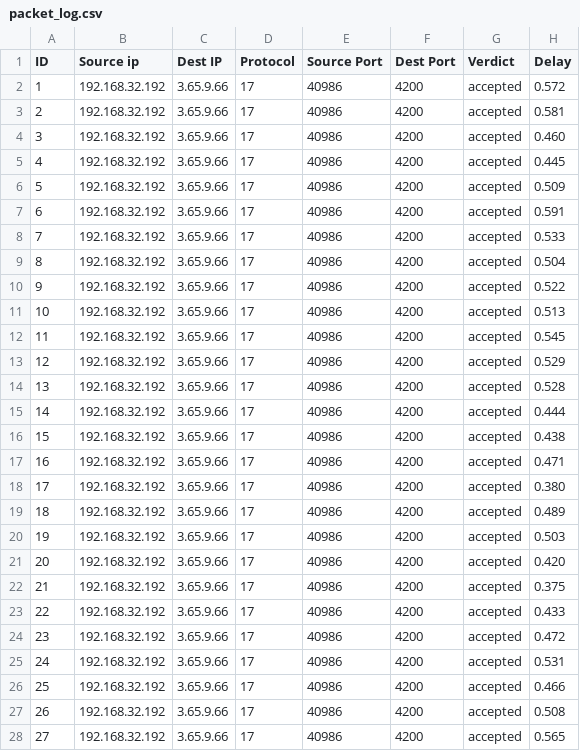
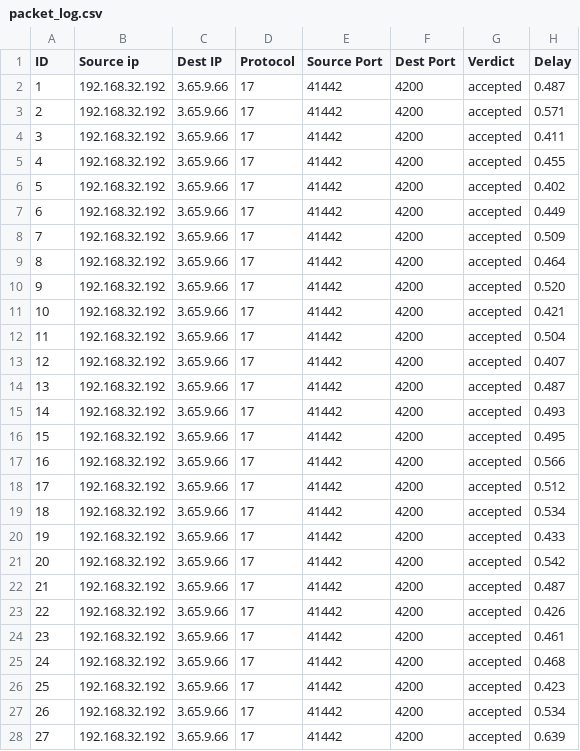
Before and after one commit to torjusostensen/c-network-emulator, a CSV file: src/packet_log.csv, drawn as a sheet; only a part is shown; the diff covers the shown part only.

```diff
--- a/src/packet_log.csv
+++ b/src/packet_log.csv
@@ -1,28 +1,28 @@
 ID,Source ip,Dest IP,Protocol,Source Port,Dest Port,Verdict,Delay
-1, 192.168.32.192, 3.65.9.66, 17, 40986, 4200, accepted, 0.572
-2, 192.168.32.192, 3.65.9.66, 17, 40986, 4200, accepted, 0.581
-3, 192.168.32.192, 3.65.9.66, 17, 40986, 4200, accepted, 0.460
-4, 192.168.32.192, 3.65.9.66, 17, 40986, 4200, accepted, 0.445
-5, 192.168.32.192, 3.65.9.66, 17, 40986, 4200, accepted, 0.509
-6, 192.168.32.192, 3.65.9.66, 17, 40986, 4200, accepted, 0.591
-7, 192.168.32.192, 3.65.9.66, 17, 40986, 4200, accepted, 0.533
-8, 192.168.32.192, 3.65.9.66, 17, 40986, 4200, accepted, 0.504
-9, 192.168.32.192, 3.65.9.66, 17, 40986, 4200, accepted, 0.522
-10, 192.168.32.192, 3.65.9.66, 17, 40986, 4200, accepted, 0.513
-11, 192.168.32.192, 3.65.9.66, 17, 40986, 4200, accepted, 0.545
-12, 192.168.32.192, 3.65.9.66, 17, 40986, 4200, accepted, 0.529
-13, 192.168.32.192, 3.65.9.66, 17, 40986, 4200, accepted, 0.528
-14, 192.168.32.192, 3.65.9.66, 17, 40986, 4200, accepted, 0.444
-15, 192.168.32.192, 3.65.9.66, 17, 40986, 4200, accepted, 0.438
-16, 192.168.32.192, 3.65.9.66, 17, 40986, 4200, accepted, 0.471
-17, 192.168.32.192, 3.65.9.66, 17, 40986, 4200, accepted, 0.380
-18, 192.168.32.192, 3.65.9.66, 17, 40986, 4200, accepted, 0.489
-19, 192.168.32.192, 3.65.9.66, 17, 40986, 4200, accepted, 0.503
-20, 192.168.32.192, 3.65.9.66, 17, 40986, 4200, accepted, 0.420
-21, 192.168.32.192, 3.65.9.66, 17, 40986, 4200, accepted, 0.375
-22, 192.168.32.192, 3.65.9.66, 17, 40986, 4200, accepted, 0.433
-23, 192.168.32.192, 3.65.9.66, 17, 40986, 4200, accepted, 0.472
-24, 192.168.32.192, 3.65.9.66, 17, 40986, 4200, accepted, 0.531
-25, 192.168.32.192, 3.65.9.66, 17, 40986, 4200, accepted, 0.466
-26, 192.168.32.192, 3.65.9.66, 17, 40986, 4200, accepted, 0.508
-27, 192.168.32.192, 3.65.9.66, 17, 40986, 4200, accepted, 0.565
+1, 192.168.32.192, 3.65.9.66, 17, 41442, 4200, accepted, 0.487
+2, 192.168.32.192, 3.65.9.66, 17, 41442, 4200, accepted, 0.571
+3, 192.168.32.192, 3.65.9.66, 17, 41442, 4200, accepted, 0.411
+4, 192.168.32.192, 3.65.9.66, 17, 41442, 4200, accepted, 0.455
+5, 192.168.32.192, 3.65.9.66, 17, 41442, 4200, accepted, 0.402
+6, 192.168.32.192, 3.65.9.66, 17, 41442, 4200, accepted, 0.449
+7, 192.168.32.192, 3.65.9.66, 17, 41442, 4200, accepted, 0.509
+8, 192.168.32.192, 3.65.9.66, 17, 41442, 4200, accepted, 0.464
+9, 192.168.32.192, 3.65.9.66, 17, 41442, 4200, accepted, 0.520
+10, 192.168.32.192, 3.65.9.66, 17, 41442, 4200, accepted, 0.421
+11, 192.168.32.192, 3.65.9.66, 17, 41442, 4200, accepted, 0.504
+12, 192.168.32.192, 3.65.9.66, 17, 41442, 4200, accepted, 0.407
+13, 192.168.32.192, 3.65.9.66, 17, 41442, 4200, accepted, 0.487
+14, 192.168.32.192, 3.65.9.66, 17, 41442, 4200, accepted, 0.493
+15, 192.168.32.192, 3.65.9.66, 17, 41442, 4200, accepted, 0.495
+16, 192.168.32.192, 3.65.9.66, 17, 41442, 4200, accepted, 0.566
+17, 192.168.32.192, 3.65.9.66, 17, 41442, 4200, accepted, 0.512
+18, 192.168.32.192, 3.65.9.66, 17, 41442, 4200, accepted, 0.534
+19, 192.168.32.192, 3.65.9.66, 17, 41442, 4200, accepted, 0.433
+20, 192.168.32.192, 3.65.9.66, 17, 41442, 4200, accepted, 0.542
+21, 192.168.32.192, 3.65.9.66, 17, 41442, 4200, accepted, 0.487
+22, 192.168.32.192, 3.65.9.66, 17, 41442, 4200, accepted, 0.426
+23, 192.168.32.192, 3.65.9.66, 17, 41442, 4200, accepted, 0.461
+24, 192.168.32.192, 3.65.9.66, 17, 41442, 4200, accepted, 0.468
+25, 192.168.32.192, 3.65.9.66, 17, 41442, 4200, accepted, 0.423
+26, 192.168.32.192, 3.65.9.66, 17, 41442, 4200, accepted, 0.534
+27, 192.168.32.192, 3.65.9.66, 17, 41442, 4200, accepted, 0.639
```
Also changed, not shown: 146 edited cells elsewhere in this file, 1 other file.
